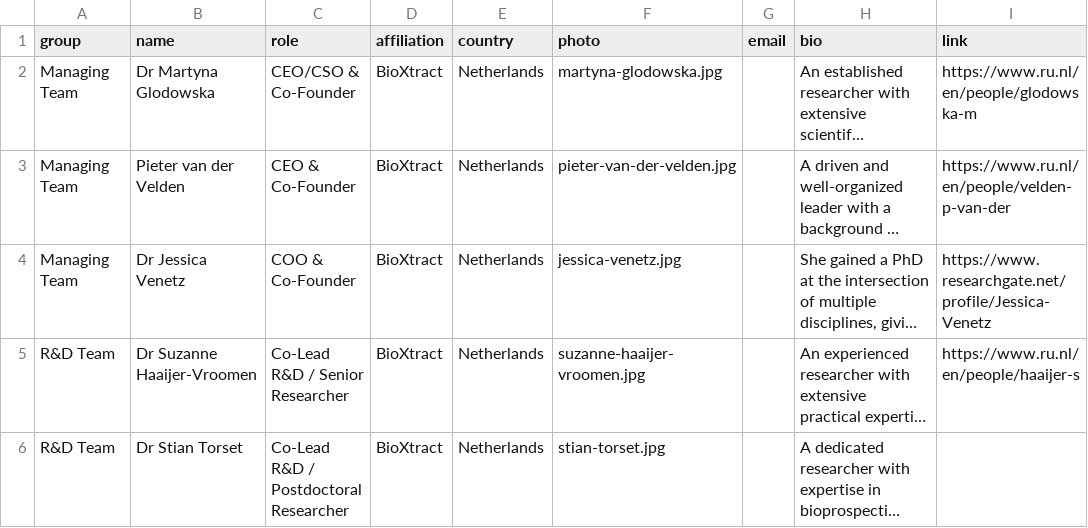
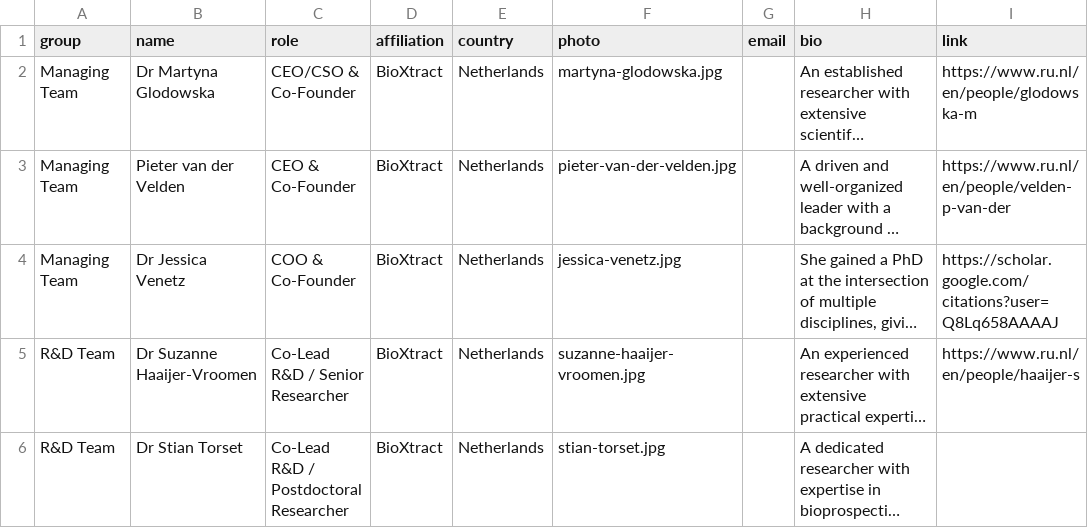
Before and after one commit to envmin/BioXtract, a CSV file: content/team.csv, drawn as a sheet; only a part is shown; long unchanged cells end in …; the diff names each change by its address in the sheet, - before the commit and + after, or states it on an @@ line.

Commit message:
Signal profile links with an icon, link the card back, and make bios fit the card

```diff
--- a/content/team.csv
+++ b/content/team.csv
-I4 (link): https://www.researchgate.net/profile/Jessica-Venetz
+I4 (link): https://scholar.google.com/citations?user=Q8Lq658AAAAJ
```
Also changed, not shown: 6 other files.
